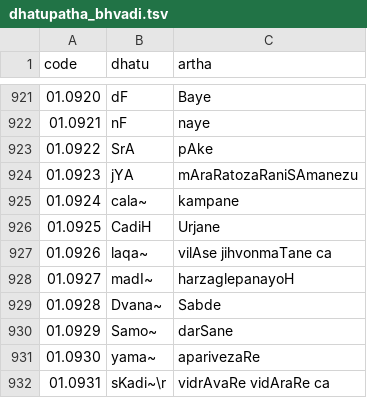
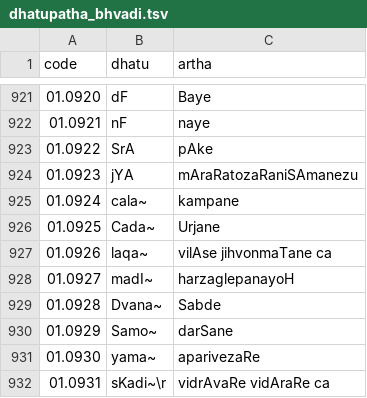
Before and after one commit to krishdesai7/panini, a TSV file: src/panini/data/dhatupatha_bhvadi.tsv, drawn as a sheet; only a part is shown, gaps mark what is left out.

Commit message:
fix: read the dhātupāṭha entry CadiH as the upadeśa Cada~ (root chad cited by name), as Vidyut does

```diff
--- a/src/panini/data/dhatupatha_bhvadi.tsv
+++ b/src/panini/data/dhatupatha_bhvadi.tsv
@@ -925,3 +925,3 @@ code	dhatu	artha
 01.0924	cala~	kampane
-01.0925	CadiH	Urjane
+01.0925	Cada~	Urjane
 01.0926	laqa~	vilAse jihvonmaTane ca
```
Also changed, not shown: 2 other files.
